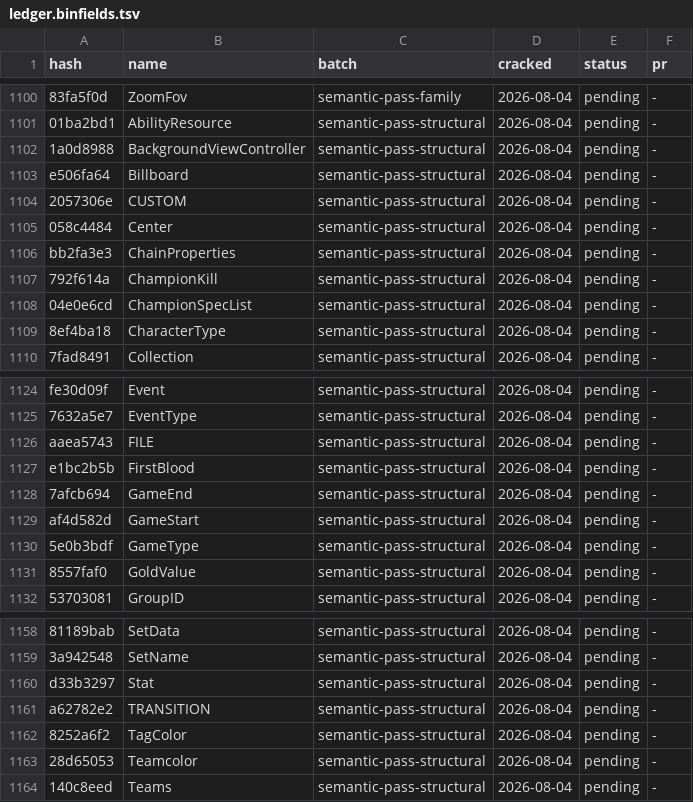
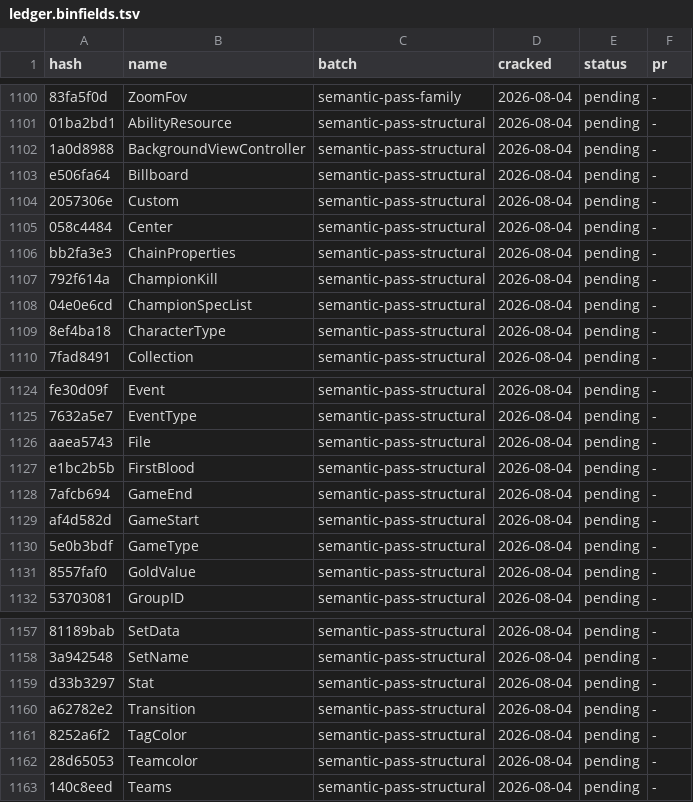
Before and after one commit to LeagueToolkit/lol-meta-classes, a TSV file: hashes/overrides/ledger.binfields.tsv, drawn as a sheet; only a part is shown, gaps mark what is left out; addresses are those after the commit; the diff covers the shown part only; the diff names each change by its address in the sheet, - before the commit and + after, or states it on an @@ line.

```diff
--- a/hashes/overrides/ledger.binfields.tsv
+++ b/hashes/overrides/ledger.binfields.tsv
-B1104 (name): CUSTOM
+B1104 (name): Custom
-B1126 (name): FILE
+B1126 (name): File
-B1160 (name): TRANSITION
+B1160 (name): Transition
```
Also changed, not shown: 1 removed row and 6 edited cells elsewhere in this file, hashes/overrides/batches.tsv, 4 other files.
